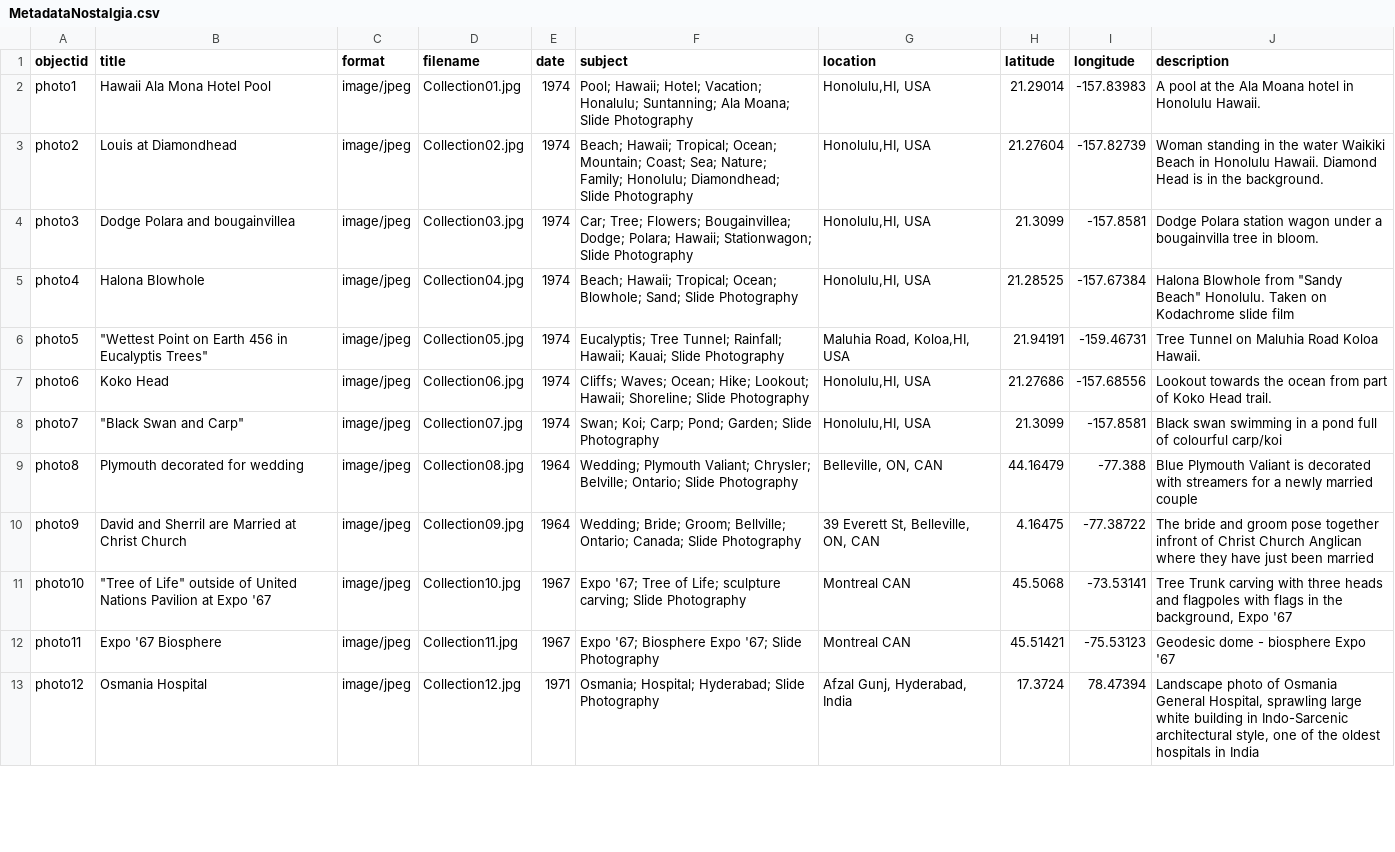
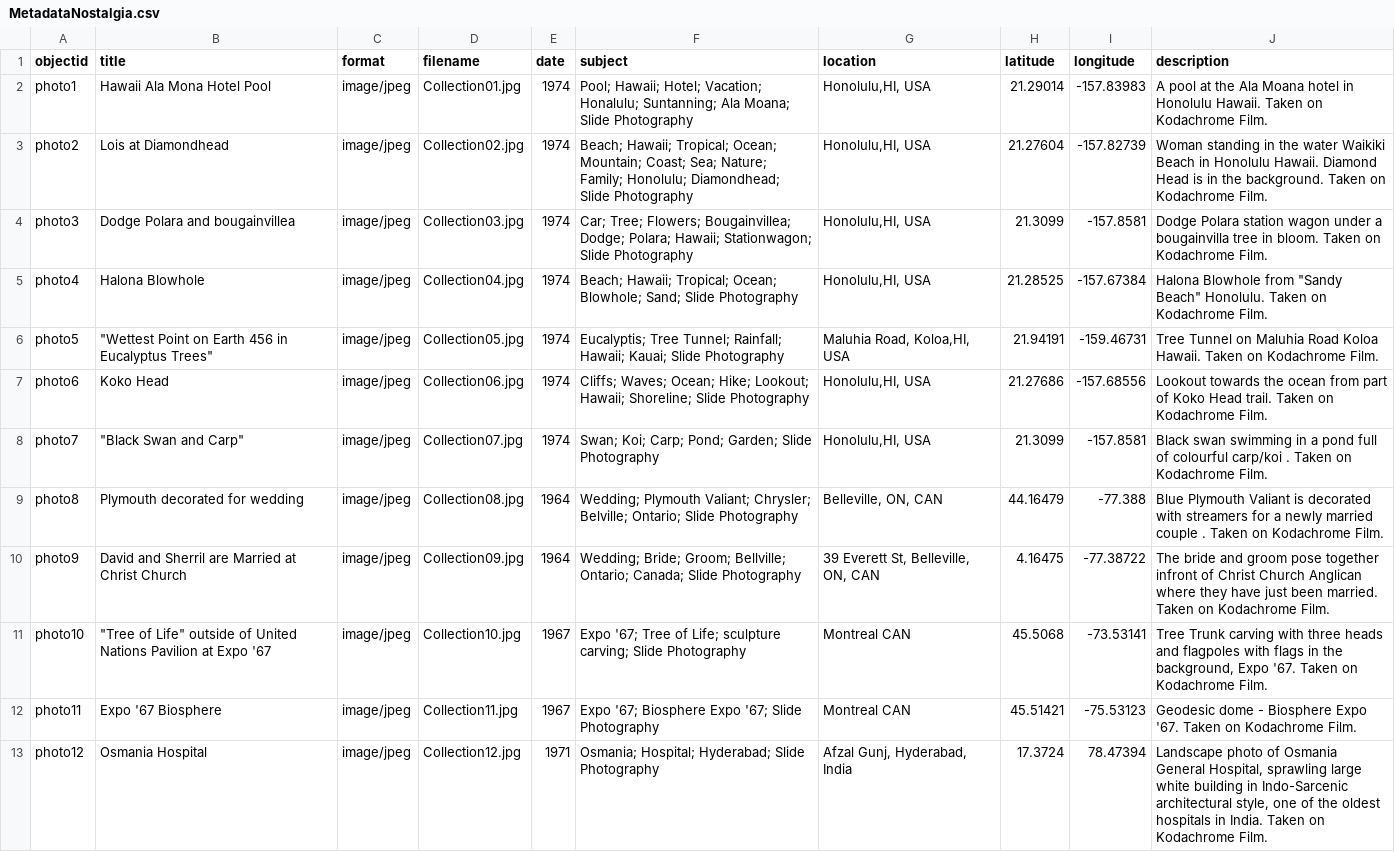
Before and after one commit to Chris-tea1/Nostalgia-and-the-desire-for-authenticity, a CSV file: _data/MetadataNostalgia.csv, drawn as a sheet; only a part is shown; the diff covers the shown part only; the diff names each change by its address in the sheet, - before the commit and + after, or states it on an @@ line.

Commit message:
Add files via upload
Re-upload to try and fix failure

```diff
--- a/_data/MetadataNostalgia.csv
+++ b/_data/MetadataNostalgia.csv
-J2 (description): …Honolulu Hawaii.
+J2 (description): …Honolulu Hawaii. Taken on Kodachrome Film.
-B3 (title): Louis at Diamondhead
+B3 (title): Lois at Diamondhead
-J3 (description): …the background.
+J3 (description): …the background. Taken on Kodachrome Film.
-J4 (description): …in bloom.
+J4 (description): …in bloom. Taken on Kodachrome Film.
-J5 (description): …on Kodachrome slide film
+J5 (description): …on Kodachrome Film.
-B6 (title): …456 in Eucalyptis Trees"
+B6 (title): …456 in Eucalyptus Trees"
-J6 (description): …Koloa Hawaii.
+J6 (description): …Koloa Hawaii. Taken on Kodachrome Film.
-J7 (description): …Head trail.
+J7 (description): …Head trail. Taken on Kodachrome Film.
-J8 (description): …colourful carp/koi
+J8 (description): …colourful carp/koi . Taken on Kodachrome Film.
-J9 (description): …married couple
+J9 (description): …married couple . Taken on Kodachrome Film.
-J10 (description): …just been married
+J10 (description): …just been married. Taken on Kodachrome Film.
-J11 (description): …background, Expo '67
+J11 (description): …background, Expo '67. Taken on Kodachrome Film.
-J12 (description): …dome - biosphere Expo '67
+J12 (description): …dome - Biosphere Expo '67. Taken on Kodachrome Film.
-J13 (description): …hospitals in India
+J13 (description): …hospitals in India. Taken on Kodachrome Film.
```
Also changed, not shown: 43 edited cells elsewhere in this file.
